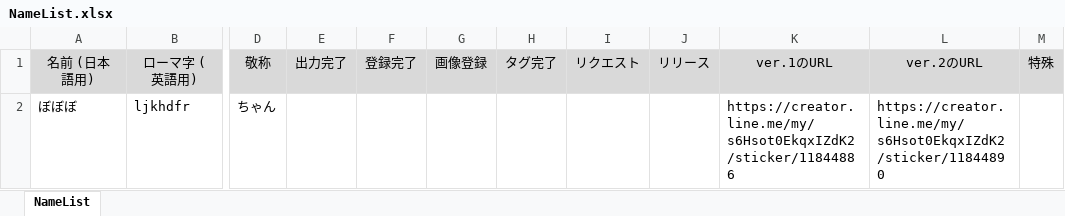
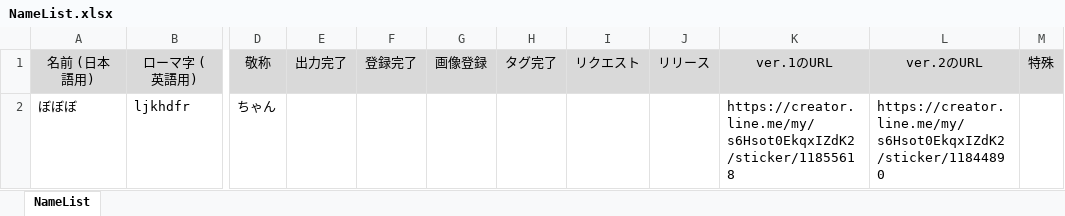
Before and after one commit to daicho/registicker, an Excel workbook: NameList.xlsx, sheet NameList, drawn as a sheet; only a part is shown, gaps mark what is left out; values as stored, in another font and other column widths than the file's, no borders; the diff names each change by its address in the sheet, - before the commit and + after, or states it on an @@ line.

```diff
--- a/NameList.xlsx (sheet NameList)
+++ b/NameList.xlsx (sheet NameList)
-K2: https://creator.line.me/my/s6Hsot0EkqxIZdK2/sticker/11844886
+K2: https://creator.line.me/my/s6Hsot0EkqxIZdK2/sticker/11855618
```
Also changed, not shown: 14 other files.
